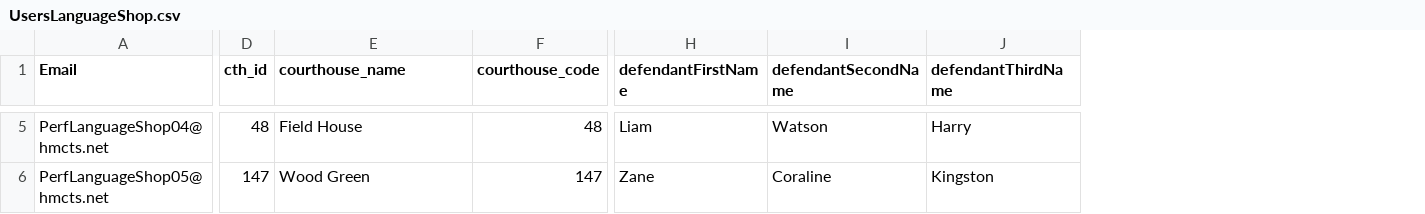
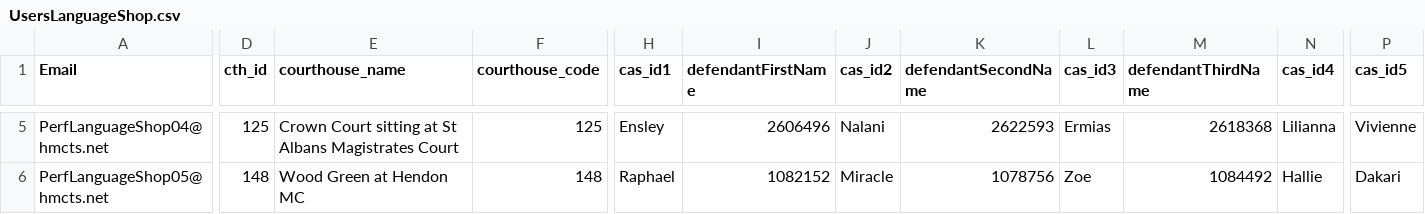
Before and after one commit to hmcts/darts-performance, a CSV file: src/gatling/resources/UsersLanguageShop.csv, drawn as a sheet; only a part is shown, gaps mark what is left out; addresses are those after the commit; the diff covers the shown part only; the diff names each change by its address in the sheet, - before the commit and + after, or states it on an @@ line.

```diff
--- a/src/gatling/resources/UsersLanguageShop.csv
+++ b/src/gatling/resources/UsersLanguageShop.csv
+column H (cas_id1), rows 5-6: Ensley | Raphael
+column J (cas_id2), rows 5-6: Nalani | Miracle
+column L (cas_id3), rows 5-6: Ermias | Zoe
+column N (cas_id4), rows 5-6: Lilianna | Hallie
+column P (cas_id5), rows 5-6: Vivienne | Dakari
-D5 (cth_id): 48
+D5 (cth_id): 125
-E5 (courthouse_name): Field House
+E5 (courthouse_name): Crown Court sitting at St Albans Magistrates Court
-F5 (courthouse_code): 48
+F5 (courthouse_code): 125
-I5 (defendantFirstName): Liam
+I5 (defendantFirstName): 2606496
-K5 (defendantSecondName): Watson
+K5 (defendantSecondName): 2622593
-M5 (defendantThirdName): Harry
+M5 (defendantThirdName): 2618368
-D6 (cth_id): 147
+D6 (cth_id): 148
-E6 (courthouse_name): Wood Green
+E6 (courthouse_name): Wood Green at Hendon MC
-F6 (courthouse_code): 147
+F6 (courthouse_code): 148
-I6 (defendantFirstName): Zane
+I6 (defendantFirstName): 1082152
-K6 (defendantSecondName): Coraline
+K6 (defendantSecondName): 1078756
-M6 (defendantThirdName): Kingston
+M6 (defendantThirdName): 1084492
```
Also changed, not shown: 28 edited cells elsewhere in this file, 6 other files.
